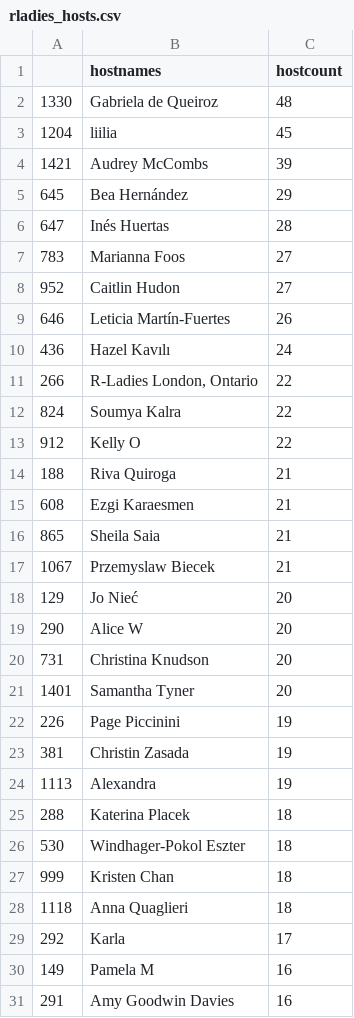
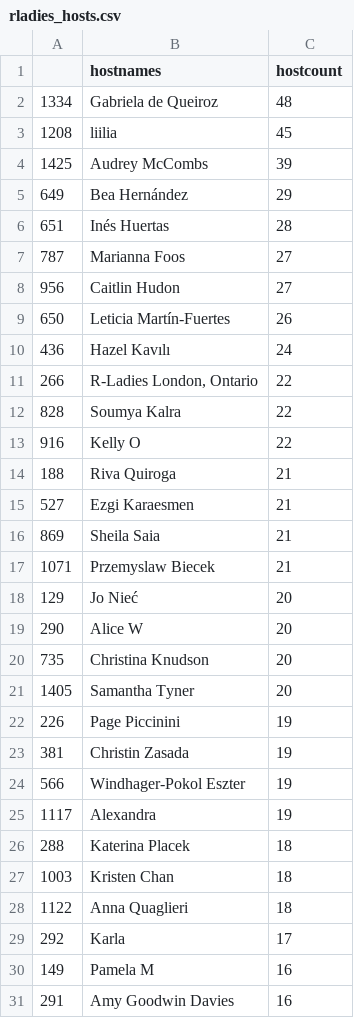
Before and after one commit to benubah/r-community-explorer, a CSV file: docs/data/rladies_hosts.csv, drawn as a sheet; only a part is shown; the diff covers the shown part only.

```diff
--- a/docs/data/rladies_hosts.csv
+++ b/docs/data/rladies_hosts.csv
@@ -1,29 +1,29 @@
 "","hostnames","hostcount"
-"1330","Gabriela de Queiroz",48
-"1204","liilia",45
-"1421","Audrey McCombs",39
-"645","Bea Hernández",29
-"647","Inés Huertas",28
-"783","Marianna Foos",27
-"952","Caitlin Hudon",27
-"646","Leticia Martín-Fuertes",26
+"1334","Gabriela de Queiroz",48
+"1208","liilia",45
+"1425","Audrey McCombs",39
+"649","Bea Hernández",29
+"651","Inés Huertas",28
+"787","Marianna Foos",27
+"956","Caitlin Hudon",27
+"650","Leticia Martín-Fuertes",26
 "436","Hazel Kavılı",24
 "266","R-Ladies London, Ontario",22
-"824","Soumya Kalra",22
-"912","Kelly O",22
+"828","Soumya Kalra",22
+"916","Kelly O",22
 "188","Riva Quiroga",21
-"608","Ezgi Karaesmen",21
-"865","Sheila Saia",21
-"1067","Przemyslaw Biecek",21
+"527","Ezgi Karaesmen",21
+"869","Sheila Saia",21
+"1071","Przemyslaw Biecek",21
 "129","Jo Nieć",20
 "290","Alice W",20
-"731","Christina Knudson",20
-"1401","Samantha Tyner",20
+"735","Christina Knudson",20
+"1405","Samantha Tyner",20
 "226","Page Piccinini",19
 "381","Christin Zasada",19
-"1113","Alexandra",19
+"566","Windhager-Pokol Eszter",19
+"1117","Alexandra",19
 "288","Katerina Placek",18
-"530","Windhager-Pokol Eszter",18
-"999","Kristen Chan",18
-"1118","Anna Quaglieri",18
+"1003","Kristen Chan",18
+"1122","Anna Quaglieri",18
 "292","Karla",17
```
Also changed, not shown: 10 added rows, 10 removed rows and 93 edited cells elsewhere in this file, docs/data/rladies.csv, 2 other files.
